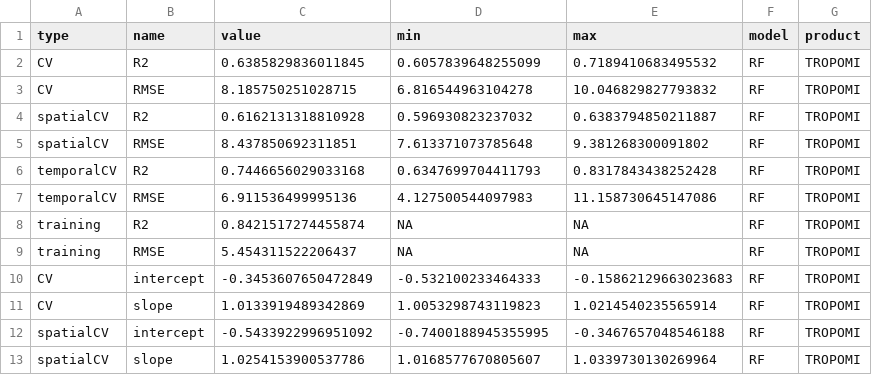
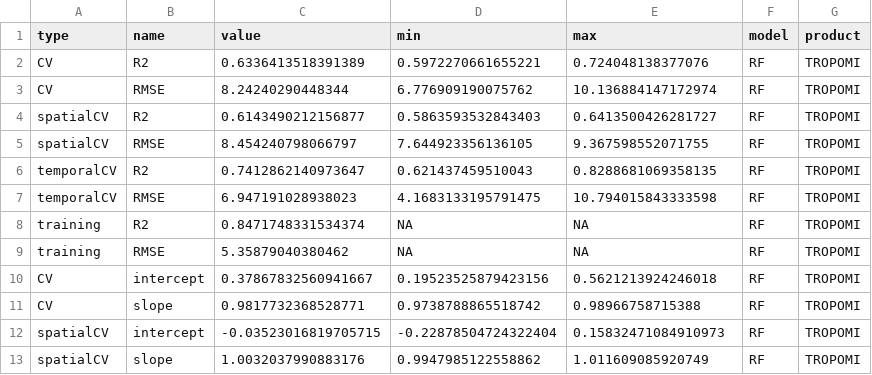
Before and after one commit to phineeeeeeeeeeeeeeeees/Masterarbeit, a CSV file: 3_results/output-data/model_daily/indices/RF_TROPOMI.csv, drawn as a sheet; only a part is shown; the diff covers the shown part only.

```diff
--- a/3_results/output-data/model_daily/indices/RF_TROPOMI.csv
+++ b/3_results/output-data/model_daily/indices/RF_TROPOMI.csv
@@ -1,13 +1,13 @@
 type,name,value,min,max,model,product
-CV,R2,0.6385829836011845,0.6057839648255099,0.7189410683495532,RF,TROPOMI
-CV,RMSE,8.185750251028715,6.816544963104278,10.046829827793832,RF,TROPOMI
-spatialCV,R2,0.6162131318810928,0.596930823237032,0.6383794850211887,RF,TROPOMI
-spatialCV,RMSE,8.437850692311851,7.613371073785648,9.381268300091802,RF,TROPOMI
-temporalCV,R2,0.7446656029033168,0.6347699704411793,0.8317843438252428,RF,TROPOMI
-temporalCV,RMSE,6.911536499995136,4.127500544097983,11.158730645147086,RF,TROPOMI
-training,R2,0.8421517274455874,NA,NA,RF,TROPOMI
-training,RMSE,5.454311522206437,NA,NA,RF,TROPOMI
-CV,intercept,-0.3453607650472849,-0.532100233464333,-0.15862129663023683,RF,TROPOMI
-CV,slope,1.0133919489342869,1.0053298743119823,1.0214540235565914,RF,TROPOMI
-spatialCV,intercept,-0.5433922996951092,-0.7400188945355995,-0.3467657048546188,RF,TROPOMI
-spatialCV,slope,1.0254153900537786,1.0168577670805607,1.0339730130269964,RF,TROPOMI
+CV,R2,0.6336413518391389,0.5972270661655221,0.724048138377076,RF,TROPOMI
+CV,RMSE,8.24240290448344,6.776909190075762,10.136884147172974,RF,TROPOMI
+spatialCV,R2,0.6143490212156877,0.5863593532843403,0.6413500426281727,RF,TROPOMI
+spatialCV,RMSE,8.454240798066797,7.644923356136105,9.367598552071755,RF,TROPOMI
+temporalCV,R2,0.7412862140973647,0.621437459510043,0.8288681069358135,RF,TROPOMI
+temporalCV,RMSE,6.947191028938023,4.1683133195791475,10.794015843333598,RF,TROPOMI
+training,R2,0.8471748331534374,NA,NA,RF,TROPOMI
+training,RMSE,5.35879040380462,NA,NA,RF,TROPOMI
+CV,intercept,0.37867832560941667,0.19523525879423156,0.5621213924246018,RF,TROPOMI
+CV,slope,0.9817732368528771,0.9738788865518742,0.98966758715388,RF,TROPOMI
+spatialCV,intercept,-0.03523016819705715,-0.22878504724322404,0.15832471084910973,RF,TROPOMI
+spatialCV,slope,1.0032037990883176,0.9947985122558862,1.011609085920749,RF,TROPOMI
```
Also changed, not shown: 12 edited cells elsewhere in this file, 3_results/output-data/model_daily/Moran/day_RF_OMI.csv, 3_results/output-data/model_daily/Moran/day_RF_TROPOMI.csv, 18 other files.
